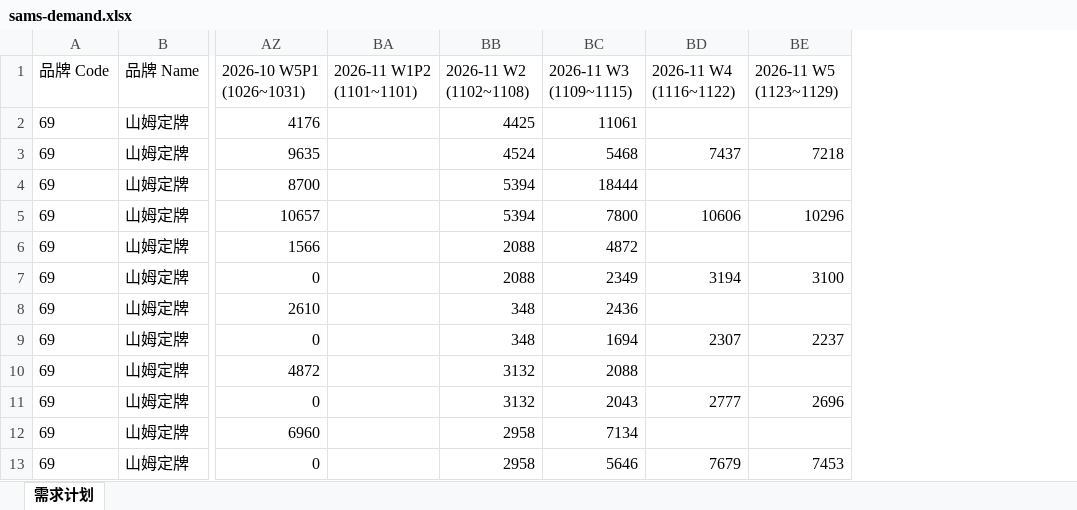
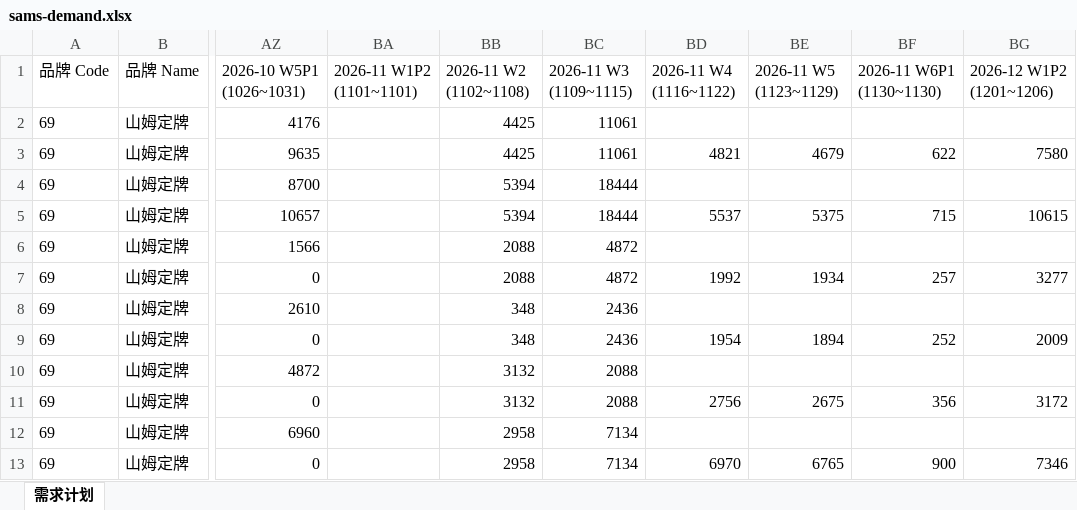
Before and after one commit to zhangyufei345/rdc-dashboard, an Excel workbook: sams-demand.xlsx, sheet 需求计划, drawn as a sheet; only a part is shown, gaps mark what is left out; values as stored, in another font and other column widths than the file's, no borders; the diff names each change by its address in the sheet, - before the commit and + after, or states it on an @@ line.

Commit message:
数据更新: 2026-11-16 订单部署（11-13/11-14 放行数据）
源: 桌面「更新部署」与 S 盘 11月RDC订单满足汇总.xlsx 两处同 sha
    70a259097b0e8547（1,068,578 B / 11-16 09:31）
旧版: 63d8f1078151f809（1,022,591 B / 11-13 09:36）

全量 10 sheet 多重集合比对（行数相同 != 内容相同）:
- 缺货汇总 +77 行全为 11-13，末日期 11-12 -> 11-13
- 订单明细 +644/-644：新增 11-13 570 行、11-14 71 行，另有 11-09 3 行 SAP 回填；
  删除 11-02 1 行、11-09 3 行；末日期 11-12 -> 11-14
- 分仓需求 4,835 行不变，658 处 2026-11 改值 + 12 处 2026-12 / 18 处 2027-01 DP 调整
- 山姆需求 13x57 -> 13x59，新增 2026-11 W6P1、2026-12 W1P2 两个周桶，W2~W5 数值改写
- 其他订单 / 大仓直发 / 装运条件 完全不变

管道（顺序不可换）:
1) generate_data_json.mjs --only=orders -> data.json 31,205 行、sams-demand.xlsx 同步 13x59
2) export_demand.py 显式传源 -> plan 2,468 / ship 1,418 组合，
   广东RDC -> 华南RDC 归一命中 2,326 行，6 大标准 RDC 齐全
3) build_replenish_detail.py 补偿 --only=orders 把 adjustments.json 覆盖回旧表的问题
   （4,150 -> 4,478 条；replenish-detail.json 1,250 行）
4) build_dp_history.py --append -> +268 变化点 / 12 新键 / 14 首缺日更新

纯数据更新：BUILD_VERSION=502、DB_VERSION 均未动；
rdc-dashboard.html 与 index.html 未改（sha 一致）。

验证：产物自检 23/23；syntax-check 0 错误；verify-demand-merge 门控通过（6 仓齐全、
0 运行时错误）；verify-sams-sync 5/5；verify-page-runtime 15 页 0 失败；
e2e-pages-sweep 15 页 0 报错（data 页空态为既有假阳性）。

```diff
--- a/sams-demand.xlsx (sheet 需求计划)
+++ b/sams-demand.xlsx (sheet 需求计划)
+column BF (2026-11 W6P1 (1130~1130)), rows 3-13: 622 |  | 715 |  | 257 |  | 252 |  | 356 |  | 900
+column BG (2026-12 W1P2 (1201~1206)), rows 3-13: 7580 |  | 10615 |  | 3277 |  | 2009 |  | 3172 |  | 7346
-BB3 (2026-11 W2 (1102~1108)): 4524
+BB3 (2026-11 W2 (1102~1108)): 4425
-BC3 (2026-11 W3 (1109~1115)): 5468
+BC3 (2026-11 W3 (1109~1115)): 11061
-BD3 (2026-11 W4 (1116~1122)): 7437
+BD3 (2026-11 W4 (1116~1122)): 4821
-BE3 (2026-11 W5 (1123~1129)): 7218
+BE3 (2026-11 W5 (1123~1129)): 4679
-BC5 (2026-11 W3 (1109~1115)): 7800
+BC5 (2026-11 W3 (1109~1115)): 18444
-BD5 (2026-11 W4 (1116~1122)): 10606
+BD5 (2026-11 W4 (1116~1122)): 5537
-BE5 (2026-11 W5 (1123~1129)): 10296
+BE5 (2026-11 W5 (1123~1129)): 5375
-BC7 (2026-11 W3 (1109~1115)): 2349
+BC7 (2026-11 W3 (1109~1115)): 4872
-BD7 (2026-11 W4 (1116~1122)): 3194
+BD7 (2026-11 W4 (1116~1122)): 1992
-BE7 (2026-11 W5 (1123~1129)): 3100
+BE7 (2026-11 W5 (1123~1129)): 1934
-BC9 (2026-11 W3 (1109~1115)): 1694
+BC9 (2026-11 W3 (1109~1115)): 2436
-BD9 (2026-11 W4 (1116~1122)): 2307
+BD9 (2026-11 W4 (1116~1122)): 1954
-BE9 (2026-11 W5 (1123~1129)): 2237
+BE9 (2026-11 W5 (1123~1129)): 1894
-BC11 (2026-11 W3 (1109~1115)): 2043
+BC11 (2026-11 W3 (1109~1115)): 2088
-BD11 (2026-11 W4 (1116~1122)): 2777
+BD11 (2026-11 W4 (1116~1122)): 2756
-BE11 (2026-11 W5 (1123~1129)): 2696
+BE11 (2026-11 W5 (1123~1129)): 2675
-BC13 (2026-11 W3 (1109~1115)): 5646
+BC13 (2026-11 W3 (1109~1115)): 7134
-BD13 (2026-11 W4 (1116~1122)): 7679
+BD13 (2026-11 W4 (1116~1122)): 6970
-BE13 (2026-11 W5 (1123~1129)): 7453
+BE13 (2026-11 W5 (1123~1129)): 6765
```
Also changed, not shown: 8 other files.
